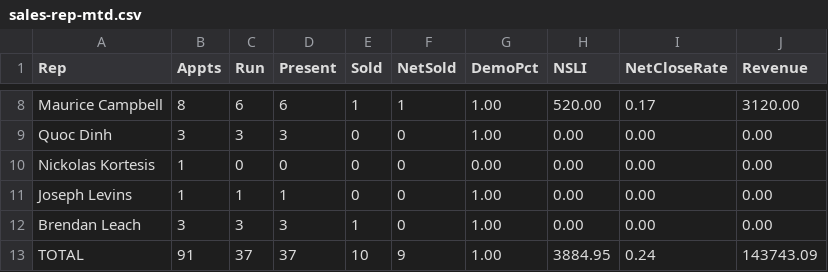
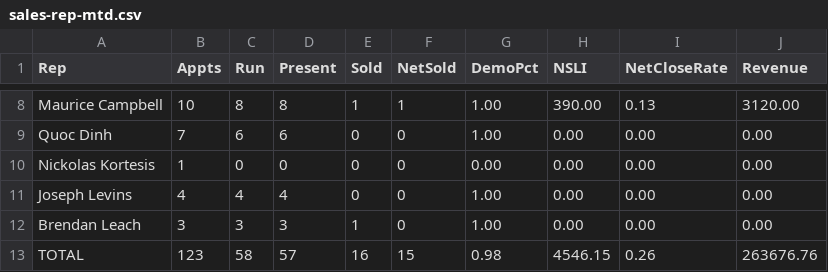
Before and after one commit to SeanSenno/rebath-sales-dashboard, a CSV file: data/sales-rep-mtd.csv, drawn as a sheet; only a part is shown, gaps mark what is left out; the diff covers the shown part only; the diff names each change by its address in the sheet, - before the commit and + after, or states it on an @@ line.

Commit message:
Daily refresh via Zap

```diff
--- a/data/sales-rep-mtd.csv
+++ b/data/sales-rep-mtd.csv
-B8 (Appts): 8
+B8 (Appts): 10
-C8 (Run): 6
+C8 (Run): 8
-D8 (Present): 6
+D8 (Present): 8
-H8 (NSLI): 520.00
+H8 (NSLI): 390.00
-I8 (NetCloseRate): 0.17
+I8 (NetCloseRate): 0.13
-B9 (Appts): 3
+B9 (Appts): 7
-C9 (Run): 3
+C9 (Run): 6
-D9 (Present): 3
+D9 (Present): 6
-B11 (Appts): 1
+B11 (Appts): 4
-C11 (Run): 1
+C11 (Run): 4
-D11 (Present): 1
+D11 (Present): 4
-B13 (Appts): 91
+B13 (Appts): 123
-C13 (Run): 37
+C13 (Run): 58
-D13 (Present): 37
+D13 (Present): 57
-E13 (Sold): 10
+E13 (Sold): 16
-F13 (NetSold): 9
+F13 (NetSold): 15
-G13 (DemoPct): 1.00
+G13 (DemoPct): 0.98
-H13 (NSLI): 3884.95
+H13 (NSLI): 4546.15
-I13 (NetCloseRate): 0.24
+I13 (NetCloseRate): 0.26
-J13 (Revenue): 143743.09
+J13 (Revenue): 263676.76
```
Also changed, not shown: 2 added rows, 2 removed rows and 25 edited cells elsewhere in this file.
